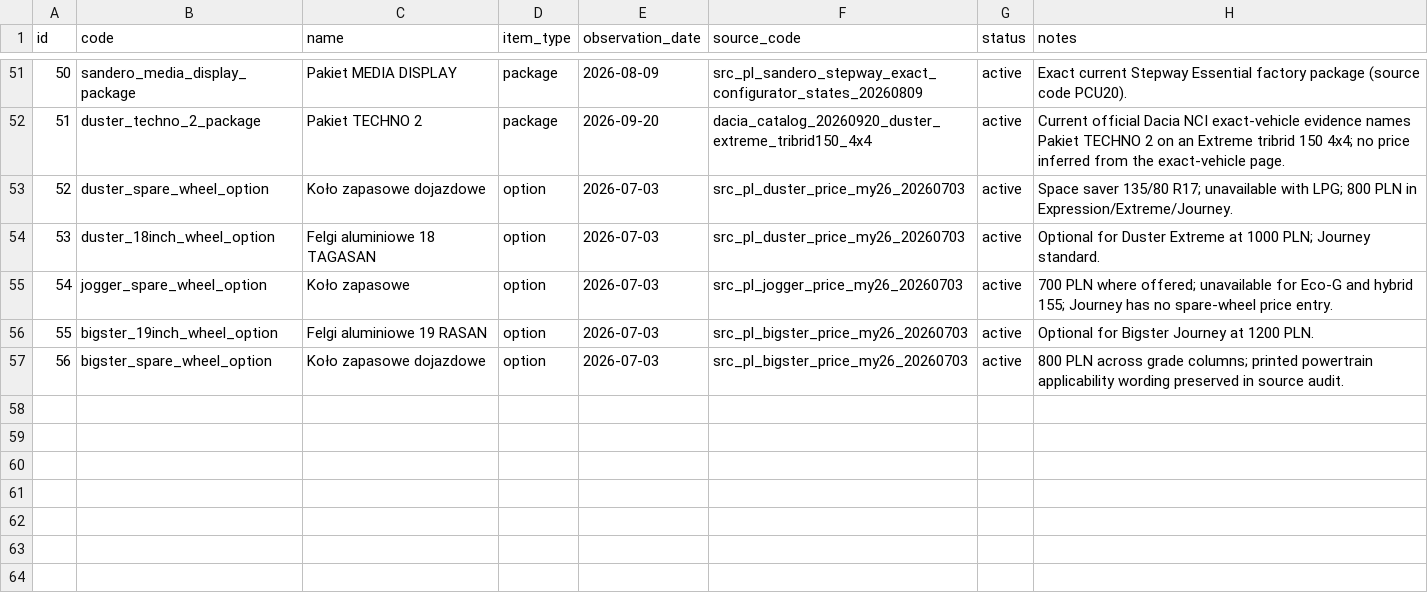
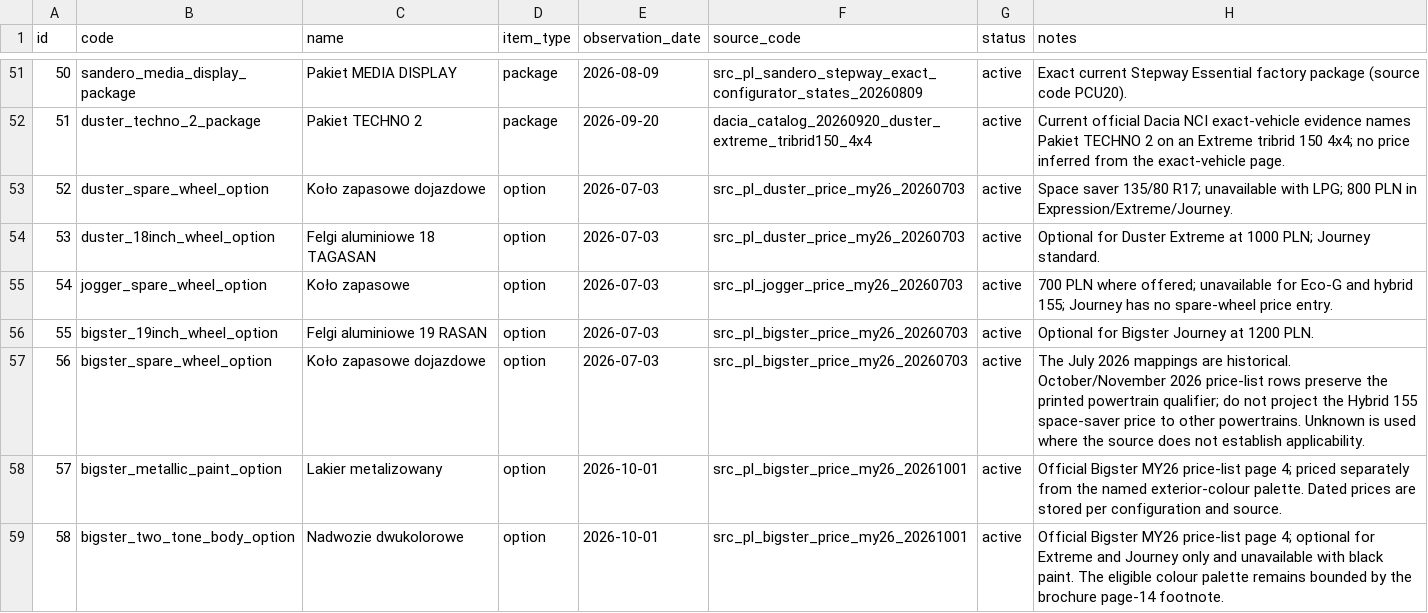
Before and after one commit to xbodzio7/Dacia-Knowledge-Base, a CSV file: data/master/commercial_items.csv, drawn as a sheet; only a part is shown, gaps mark what is left out.

Commit message:
data(bigster): reconcile October and November commercial price matrices (#783)
* data(bigster): reconcile October and November commercial price matrices

* test(reporting): update commercial snapshot date

* docs(project): synchronize canonical state and baseline

* docs(bigster): correct completed page-six coverage and next scope

* test(data): keep legacy package checks compatible with catalog growth

```diff
--- a/data/master/commercial_items.csv
+++ b/data/master/commercial_items.csv
@@ -56,2 +56,4 @@ id,code,name,item_type,observation_date,source_code,status,notes
 55,bigster_19inch_wheel_option,Felgi aluminiowe 19 RASAN,option,2026-07-03,src_pl_bigster_price_my26_20260703,active,"Optional for Bigster Journey at 1200 PLN."
-56,bigster_spare_wheel_option,Koło zapasowe dojazdowe,option,2026-07-03,src_pl_bigster_price_my26_20260703,active,"800 PLN across grade columns; printed powertrain applicability wording preserved in source audit."
+56,bigster_spare_wheel_option,Koło zapasowe dojazdowe,option,2026-07-03,src_pl_bigster_price_my26_20260703,active,"The July 2026 mappings are historical. October/November 2026 price-list rows preserve the printed powertrain qualifier; do not project the Hybrid 155 space-saver price to other powertrains. Unknown is used where the source does not establish applicability."
+57,bigster_metallic_paint_option,Lakier metalizowany,option,2026-10-01,src_pl_bigster_price_my26_20261001,active,Official Bigster MY26 price-list page 4; priced separately from the named exterior-colour palette. Dated prices are stored per configuration and source.
+58,bigster_two_tone_body_option,Nadwozie dwukolorowe,option,2026-10-01,src_pl_bigster_price_my26_20261001,active,Official Bigster MY26 price-list page 4; optional for Extreme and Journey only and unavailable with black paint. The eligible colour palette remains bounded by the brochure page-14 footnote.
```
Also changed, not shown: data/master/sources.csv, 22 other files.
